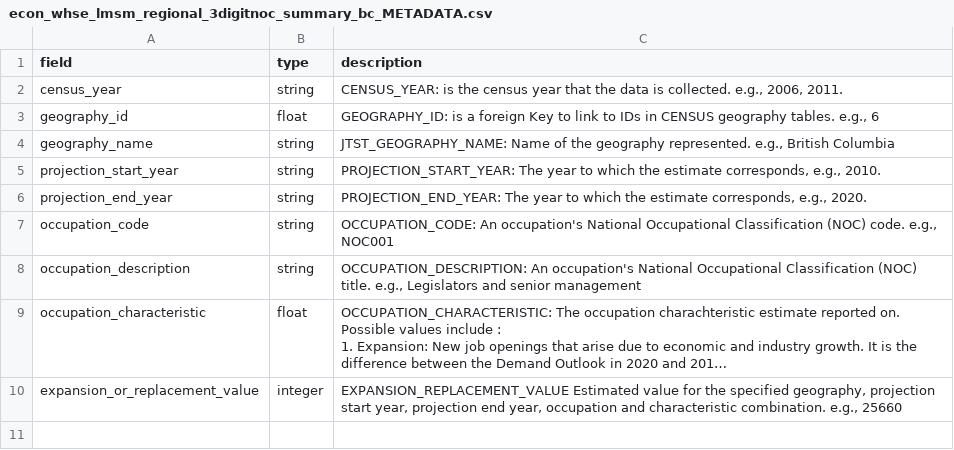
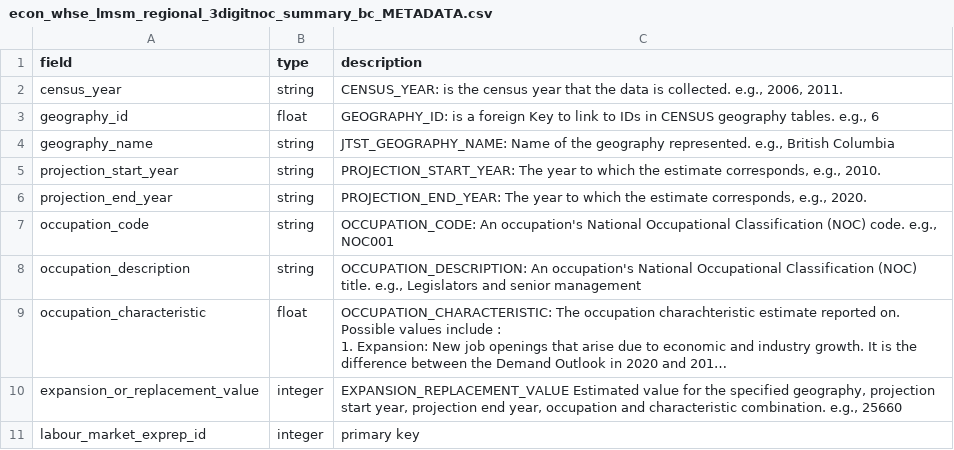
Before and after one commit to smnorris/mit_onetool_data, a CSV file: dissdata/data/LabourMarket/econ_whse_lmsm_regional_3digitnoc_summary_bc_METADATA.csv, drawn as a sheet; long unchanged cells end in …; the diff names each change by its address in the sheet, - before the commit and + after, or states it on an @@ line.

Commit message:
adjusted major centers and tweaked JTST data for QA

```diff
--- a/dissdata/data/LabourMarket/econ_whse_lmsm_regional_3digitnoc_summary_bc_METADATA.csv
+++ b/dissdata/data/LabourMarket/econ_whse_lmsm_regional_3digitnoc_summary_bc_METADATA.csv
+row 11: labour_market_exprep_id | integer | primary key
```
Also changed, not shown: dissdata/data/LabourMarket/econ_whse_labour_wages_bc.csv, dissdata/data/LabourMarket/econ_whse_labour_wages_bc_METADATA.csv, 3 other files.
